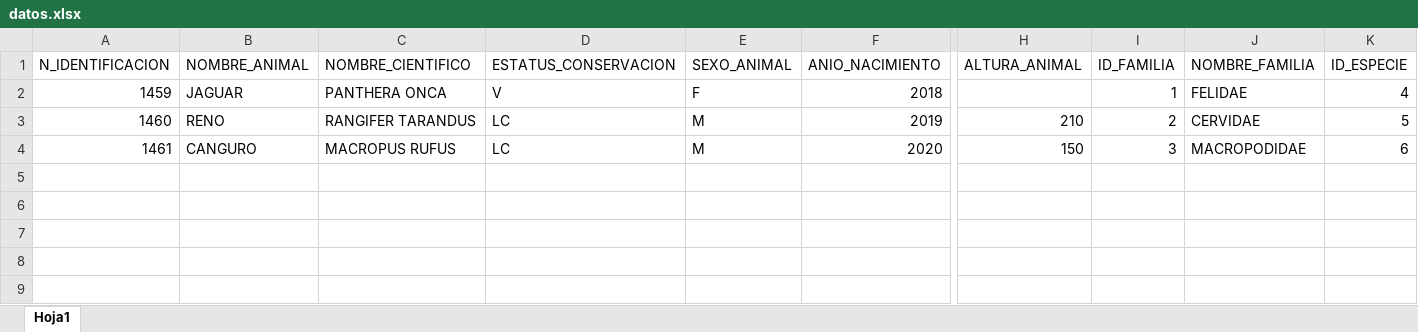
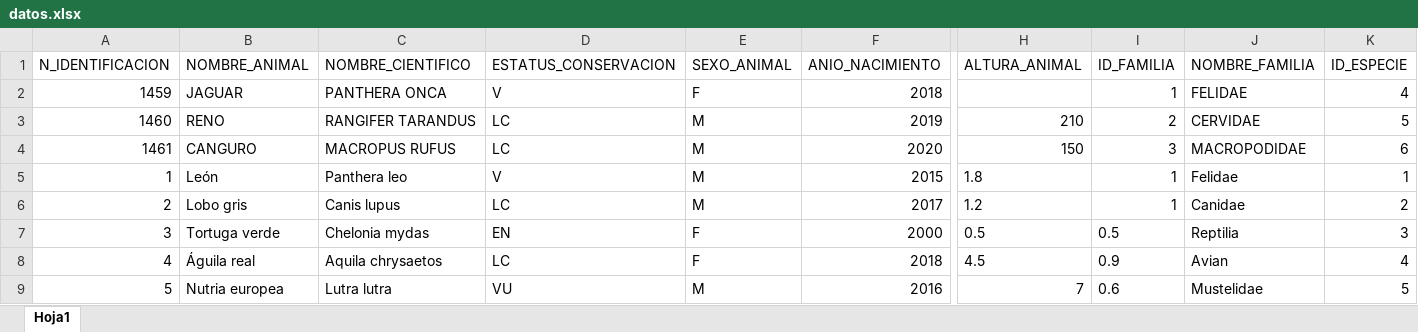
Before and after one commit to enzoxs/Semana_6, an Excel workbook: datos.xlsx, sheet Hoja1, drawn as a sheet; only a part is shown, gaps mark what is left out; values as stored, in another font and other column widths than the file's, no borders; rows hold the shown columns only; the diff names each change by its address in the sheet, - before the commit and + after, or states it on an @@ line.

Commit message:
actualizacion de datos.xls

```diff
--- a/datos.xlsx (sheet Hoja1)
+++ b/datos.xlsx (sheet Hoja1)
+row 5: 1 | León | Panthera leo | V | M | 2015 | 1.8 | 1 | Felidae | 1
+row 6: 2 | Lobo gris | Canis lupus | LC | M | 2017 | 1.2 | 1 | Canidae | 2
+row 7: 3 | Tortuga verde | Chelonia mydas | EN | F | 2000 | 0.5 | 0.5 | Reptilia | 3
+row 8: 4 | Águila real | Aquila chrysaetos | LC | F | 2018 | 4.5 | 0.9 | Avian | 4
+row 9: 5 | Nutria europea | Lutra lutra | VU | M | 2016 | 7 | 0.6 | Mustelidae | 5
```
